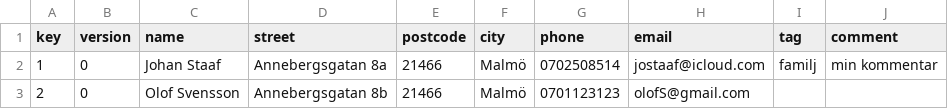
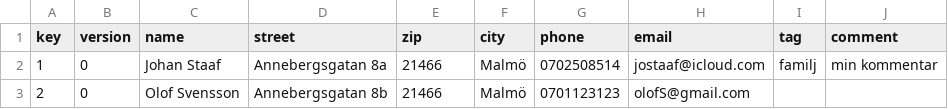
Before and after one commit to jostaaf/timemanager, a CSV file: database/contact.csv, drawn as a sheet.

Commit message:
changed  postcode to zip

```diff
--- a/database/contact.csv
+++ b/database/contact.csv
@@ -1,2 +1,2 @@
-key;version;name;street;postcode;city;phone;email;tag;comment
+key;version;name;street;zip;city;phone;email;tag;comment
 1;0;Johan Staaf;Annebergsgatan 8a;21466;Malmö;0702508514;jostaaf@icloud.com;familj;min kommentar
```
Also changed, not shown: 10 other files.
